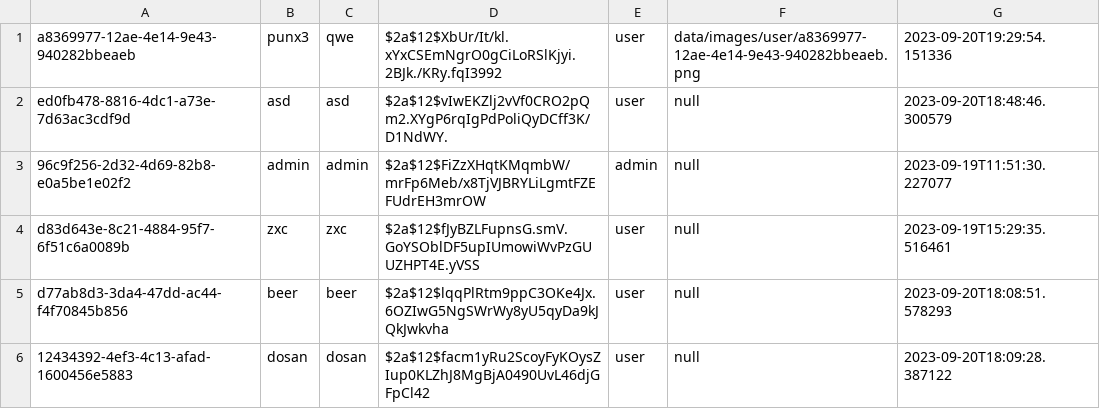
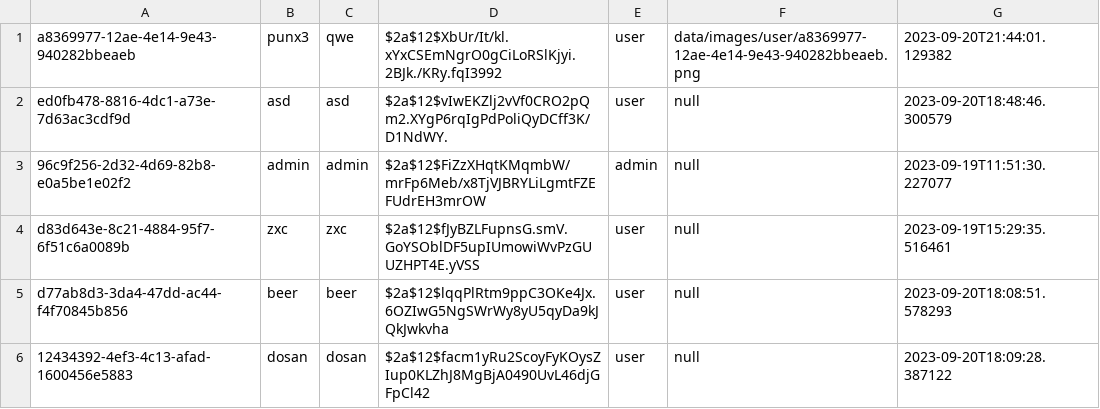
Before and after one commit to Teerut26/Java-Project, a CSV file: data/csv/users.csv, drawn as a sheet.

```diff
--- a/data/csv/users.csv
+++ b/data/csv/users.csv
@@ -1,2 +1,2 @@
-a8369977-12ae-4e14-9e43-940282bbeaeb,punx3,qwe,$2a$12$XbUr/It/kl.xYxCSEmNgrO0gCiLoRSlKjyi.2BJk./KRy.fqI3992,user,data/images/user/a8369977-12ae-4e14-9e43-940282bbeaeb.png,2023-09-20T19:29:54.151336
+a8369977-12ae-4e14-9e43-940282bbeaeb,punx3,qwe,$2a$12$XbUr/It/kl.xYxCSEmNgrO0gCiLoRSlKjyi.2BJk./KRy.fqI3992,user,data/images/user/a8369977-12ae-4e14-9e43-940282bbeaeb.png,2023-09-20T21:44:01.129382
 ed0fb478-8816-4dc1-a73e-7d63ac3cdf9d,asd,asd,$2a$12$vIwEKZlj2vVf0CRO2pQm2.XYgP6rqIgPdPoliQyDCff3K/D1NdWY.,user,null,2023-09-20T18:48:46.300579
```
Also changed, not shown: 6 other files.
